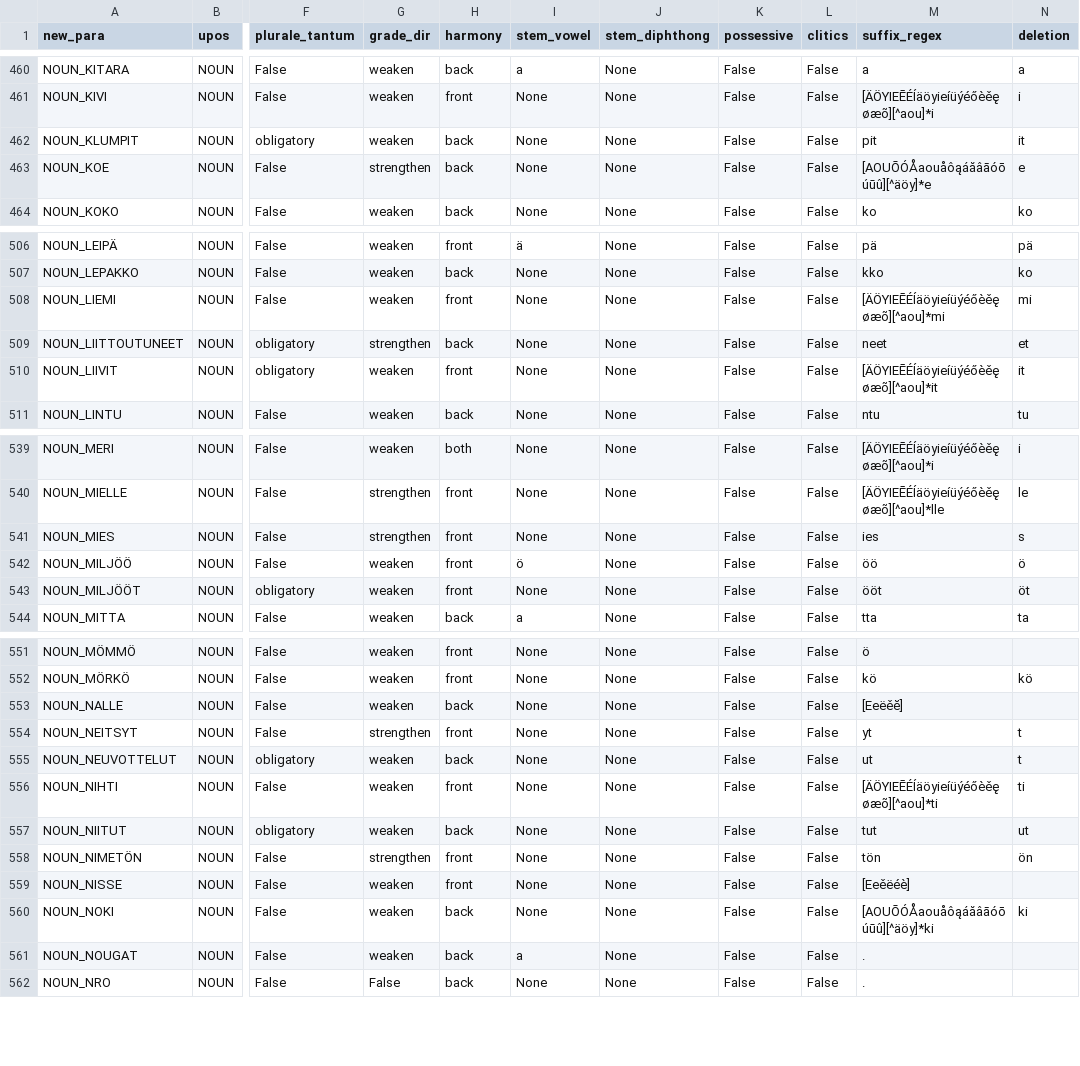
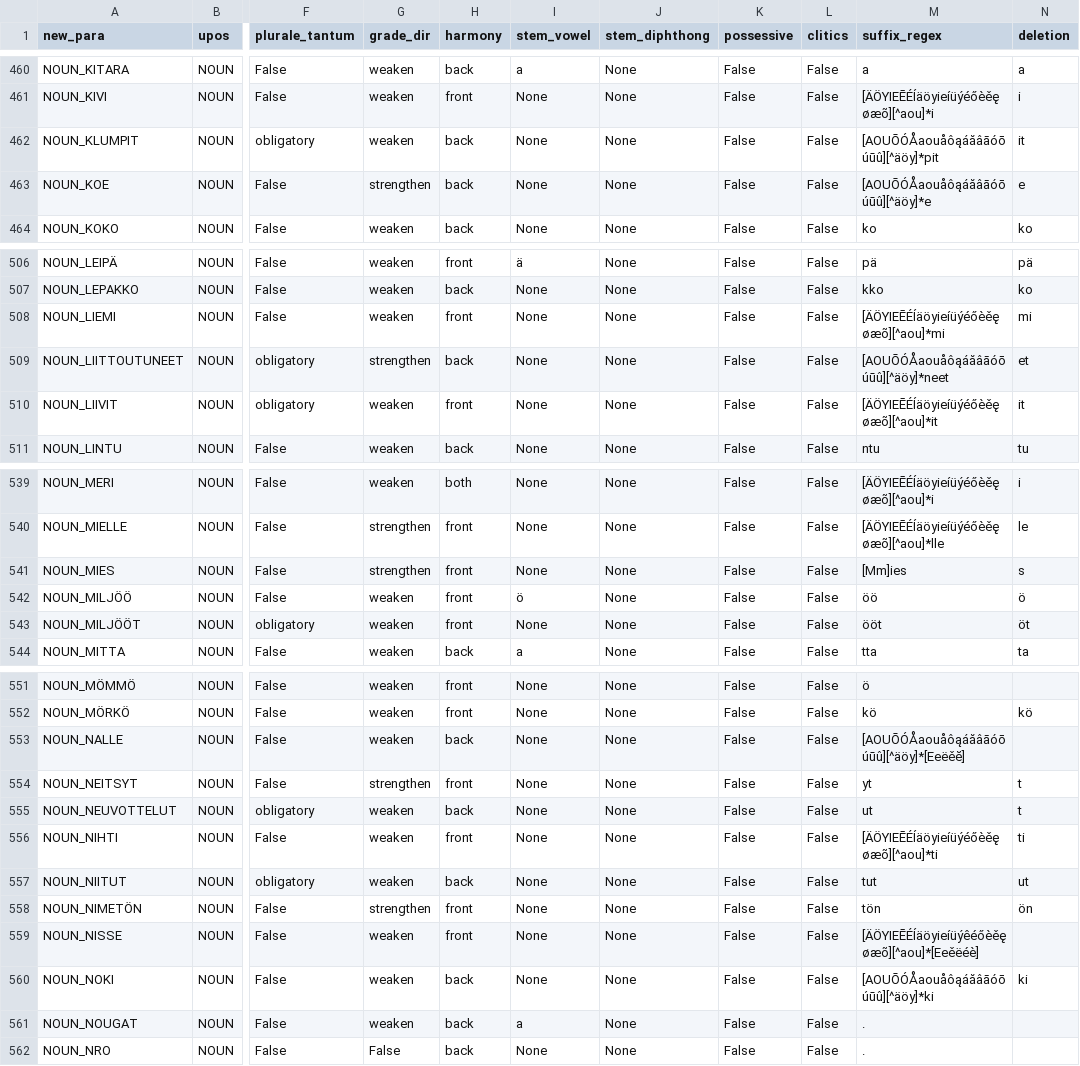
Before and after one commit to flammie/omorfi, a TSV file: src/paradigms.tsv, drawn as a sheet; only a part is shown, gaps mark what is left out; the diff covers the shown part only; the diff names each change by its address in the sheet, - before the commit and + after, or states it on an @@ line.

Commit message:
improved regexes for few paras

```diff
--- a/src/paradigms.tsv
+++ b/src/paradigms.tsv
-M462 (suffix_regex): pit
+M462 (suffix_regex): [AOUŌÓÅaouåôąáăâāóōúūû][^äöy]*pit
-M509 (suffix_regex): neet
+M509 (suffix_regex): [AOUŌÓÅaouåôąáăâāóōúūû][^äöy]*neet
-M541 (suffix_regex): ies
+M541 (suffix_regex): [Mm]ies
-M553 (suffix_regex): [Eeëěĕ]
+M553 (suffix_regex): [AOUŌÓÅaouåôąáăâāóōúūû][^äöy]*[Eeëěĕ]
-M559 (suffix_regex): [Eeěëéè]
+M559 (suffix_regex): [ÄÖYIEĒÉÍäöyieíüýêéőèěęøæõ][^aou]*[Eeěëéè]
```
Also changed, not shown: 17 edited cells elsewhere in this file, src/attributes/semantic.tsv.
